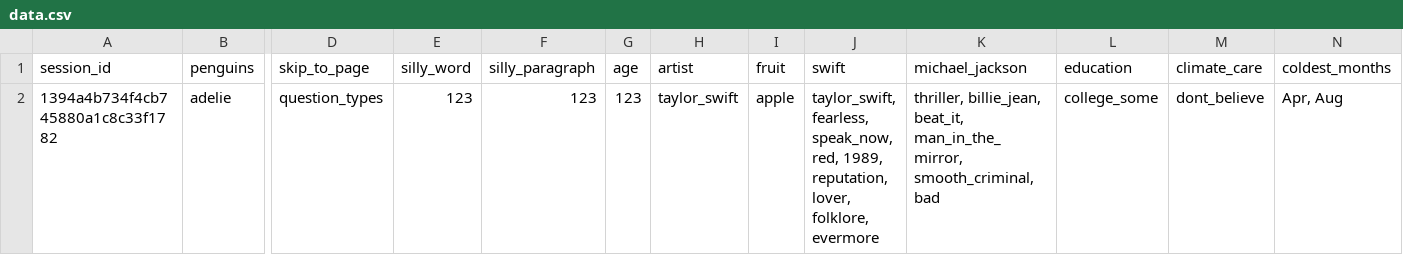
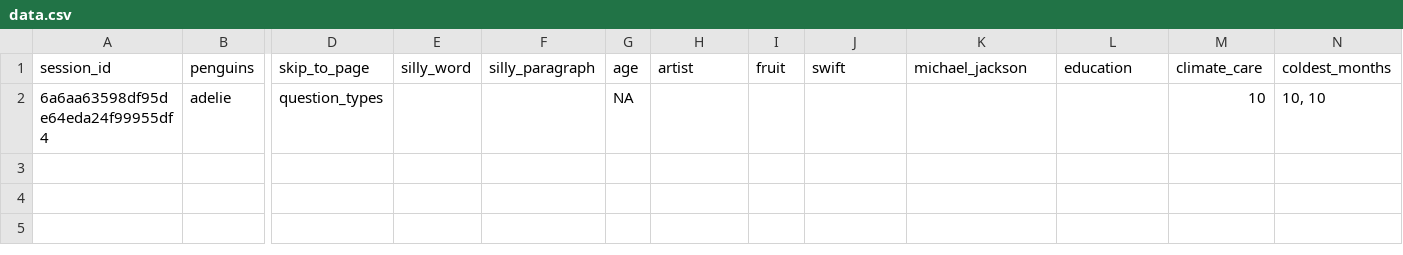
Before and after one commit to surveydown-dev/demo-question-types, a CSV file: data.csv, drawn as a sheet; only a part is shown, gaps mark what is left out; removed rows and columns are numbered as before the commit, all else as after; rows hold the shown columns only; the diff names each change by its address in the sheet, - before the commit and + after, or states it on an @@ line.

```diff
--- a/data.csv
+++ b/data.csv
-row 2: 1394a4b734f4cb745880a1c8c33f1782 | adelie | question_types | 123 | 123 | 123 | taylor_swift | apple | taylor_swift, fearless, speak_now, red, 1989, reputation, lover, folklore, evermore | thriller, billie_jean, beat_it, man_in_the_mirror, smooth_criminal, bad | college_some | dont_believe | Apr, Aug
+row 2: 6a6aa63598df95de64eda24f99955df4 | adelie | question_types |  |  | NA |  |  |  |  |  | 10 | 10, 10
```
Also changed, not shown: 2 other files.
